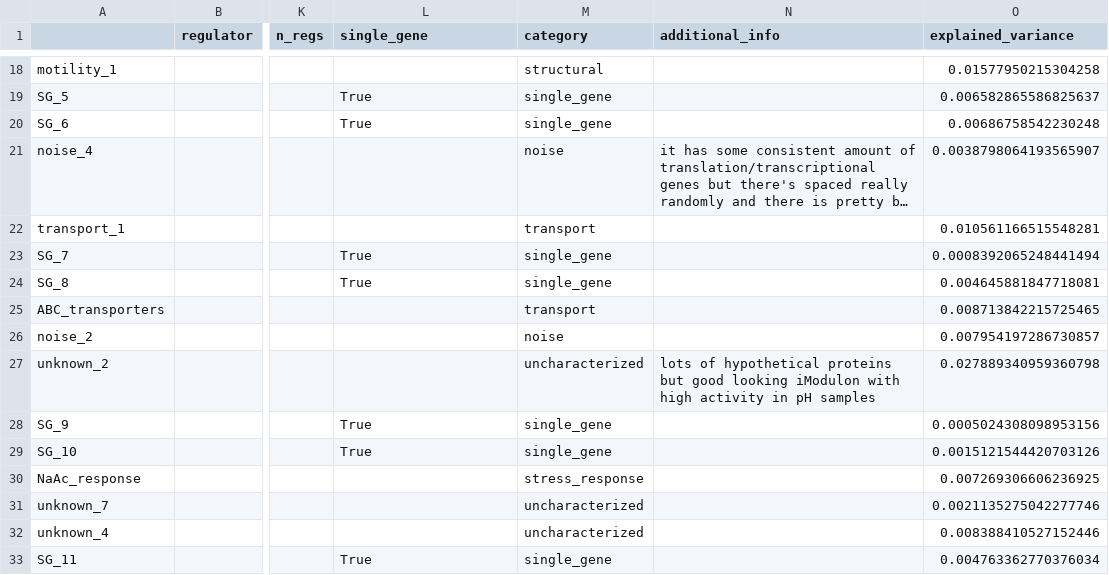
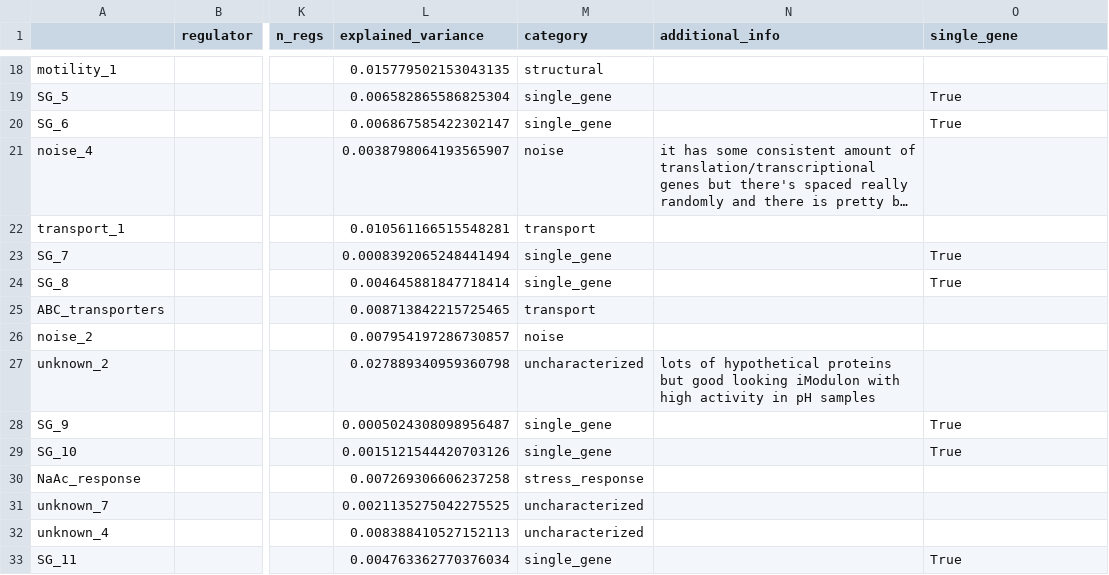
Before and after one commit to cristalzucsd/iModulonMiner, a CSV file: data/processed_data/imodulon_table_raw.csv, drawn as a sheet; only a part is shown, gaps mark what is left out; long unchanged cells end in …; the diff covers the shown part only; the diff names each change by its address in the sheet, - before the commit and + after, or states it on an @@ line.

```diff
--- a/data/processed_data/imodulon_table_raw.csv
+++ b/data/processed_data/imodulon_table_raw.csv
-L1: single_gene
+L1: explained_variance
-O1: explained_variance
+O1: single_gene
-L18 (explained_variance): (empty)
+L18 (explained_variance): 0.015779502153043135
-O18 (single_gene): 0.01577950215304258
+O18 (single_gene): (empty)
-L19 (explained_variance): True
+L19 (explained_variance): 0.006582865586825304
-O19 (single_gene): 0.006582865586825637
+O19 (single_gene): True
-L20 (explained_variance): True
+L20 (explained_variance): 0.006867585422302147
-O20 (single_gene): 0.00686758542230248
+O20 (single_gene): True
-L21 (explained_variance): (empty)
+L21 (explained_variance): 0.0038798064193565907
-O21 (single_gene): 0.0038798064193565907
+O21 (single_gene): (empty)
-L22 (explained_variance): (empty)
+L22 (explained_variance): 0.010561166515548281
-O22 (single_gene): 0.010561166515548281
+O22 (single_gene): (empty)
-L23 (explained_variance): True
+L23 (explained_variance): 0.0008392065248441494
-O23 (single_gene): 0.0008392065248441494
+O23 (single_gene): True
-L24 (explained_variance): True
+L24 (explained_variance): 0.004645881847718414
-O24 (single_gene): 0.004645881847718081
+O24 (single_gene): True
-L25 (explained_variance): (empty)
+L25 (explained_variance): 0.008713842215725465
-O25 (single_gene): 0.008713842215725465
+O25 (single_gene): (empty)
-L26 (explained_variance): (empty)
+L26 (explained_variance): 0.007954197286730857
-O26 (single_gene): 0.007954197286730857
+O26 (single_gene): (empty)
-L27 (explained_variance): (empty)
+L27 (explained_variance): 0.027889340959360798
-O27 (single_gene): 0.027889340959360798
+O27 (single_gene): (empty)
-L28 (explained_variance): True
+L28 (explained_variance): 0.0005024308098956487
-O28 (single_gene): 0.0005024308098953156
+O28 (single_gene): True
-L29 (explained_variance): True
+L29 (explained_variance): 0.0015121544420703126
-O29 (single_gene): 0.0015121544420703126
+O29 (single_gene): True
-L30 (explained_variance): (empty)
+L30 (explained_variance): 0.007269306606237258
-O30 (single_gene): 0.007269306606236925
+O30 (single_gene): (empty)
-L31 (explained_variance): (empty)
+L31 (explained_variance): 0.0021135275042275525
-O31 (single_gene): 0.0021135275042277746
+O31 (single_gene): (empty)
-L32 (explained_variance): (empty)
+L32 (explained_variance): 0.008388410527152113
-O32 (single_gene): 0.008388410527152446
+O32 (single_gene): (empty)
-L33 (explained_variance): True
+L33 (explained_variance): 0.004763362770376034
-O33 (single_gene): 0.004763362770376034
+O33 (single_gene): True
```
Also changed, not shown: 76 edited cells elsewhere in this file, 42 other files.
